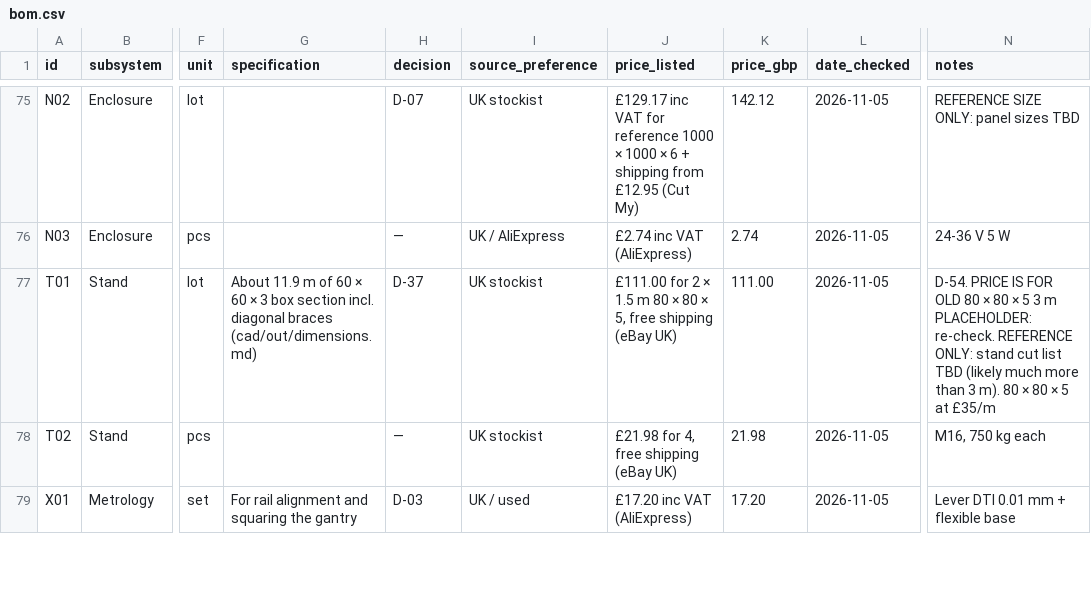
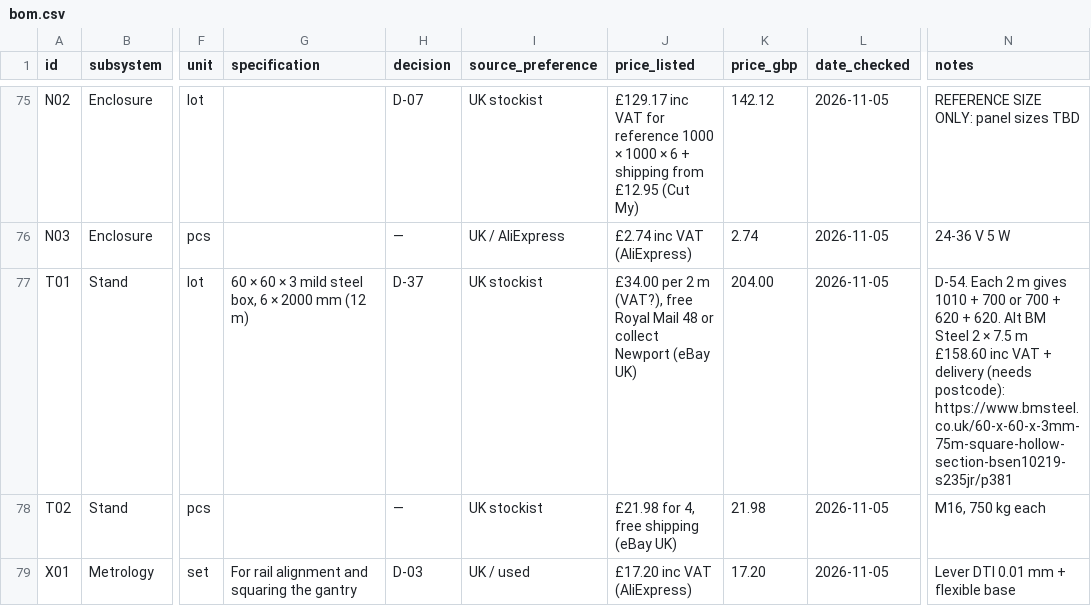
Before and after one commit to yousef-chitani/Type_0_CNC, a CSV file: docs/bom.csv, drawn as a sheet; only a part is shown, gaps mark what is left out; the diff covers the shown part only; the diff names each change by its address in the sheet, - before the commit and + after, or states it on an @@ line.

```diff
--- a/docs/bom.csv
+++ b/docs/bom.csv
-G77 (specification): About 11.9 m of 60 × 60 × 3 box section incl. diagonal braces (cad/out/dimensions.md)
+G77 (specification): 60 × 60 × 3 mild steel box, 6 × 2000 mm (12 m)
-J77 (price_listed): £111.00 for 2 × 1.5 m 80 × 80 × 5, free shipping (eBay UK)
+J77 (price_listed): £34.00 per 2 m (VAT?), free Royal Mail 48 or collect Newport (eBay UK)
-K77 (price_gbp): 111.00
+K77 (price_gbp): 204.00
-N77 (notes): D-54. PRICE IS FOR OLD 80 × 80 × 5 3 m PLACEHOLDER: re-check. REFERENCE ONLY: stand cut list TBD (likely much more than 3 m). 80 × 80 × 5 at £35/m
+N77 (notes): D-54. Each 2 m gives 1010 + 700 or 700 + 620 + 620. Alt BM Steel 2 × 7.5 m £158.60 inc VAT + delivery (needs postcode): https://www.bmsteel.co.uk/60-x-60-x-3mm-75m-square-hollow-section-bsen10219-s235jr/p381
```
Also changed, not shown: 34 edited cells elsewhere in this file, 3 other files.
